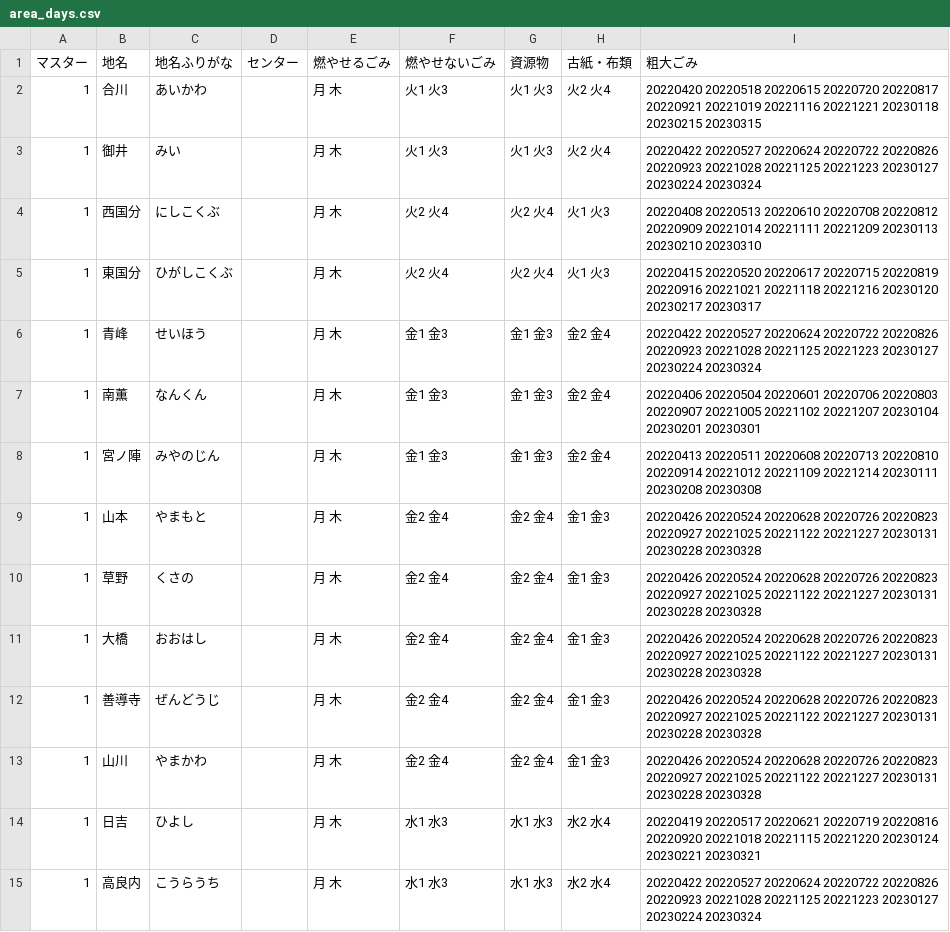
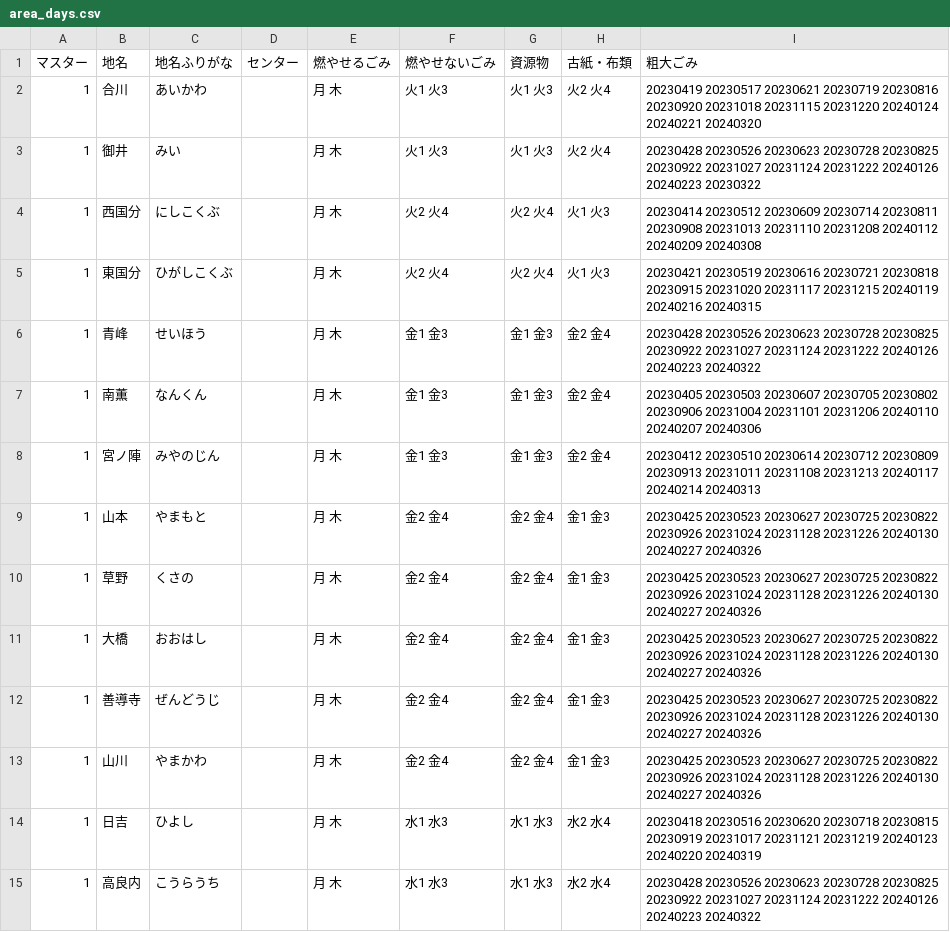
Before and after one commit to codeforkurume/codeforkurume.github.io, a CSV file: data/area_days.csv, drawn as a sheet; only a part is shown; the diff covers the shown part only.

Commit message:
* 2023年度データ更新

```diff
--- a/data/area_days.csv
+++ b/data/area_days.csv
@@ -1,15 +1,15 @@
 マスター,地名,地名ふりがな,センター,燃やせるごみ,燃やせないごみ,資源物,古紙・布類,粗大ごみ
-1,合川,あいかわ, ,月 木,火1 火3,火1 火3,火2 火4,20220420 20220518 20220615 20220720 20220817 20220921 20221019 20221116 20221221 20230118 20230215 20230315
-1,御井,みい, ,月 木,火1 火3,火1 火3,火2 火4,20220422 20220527 20220624 20220722 20220826 20220923 20221028 20221125 20221223 20230127 20230224 20230324
-1,西国分,にしこくぶ, ,月 木,火2 火4,火2 火4,火1 火3,20220408 20220513 20220610 20220708 20220812 20220909 20221014 20221111 20221209 20230113 20230210 20230310
-1,東国分,ひがしこくぶ, ,月 木,火2 火4,火2 火4,火1 火3,20220415 20220520 20220617 20220715 20220819 20220916 20221021 20221118 20221216 20230120 20230217 20230317
-1,青峰,せいほう, ,月 木,金1 金3,金1 金3,金2 金4,20220422 20220527 20220624 20220722 20220826 20220923 20221028 20221125 20221223 20230127 20230224 20230324
-1,南薫,なんくん, ,月 木,金1 金3,金1 金3,金2 金4,20220406 20220504 20220601 20220706 20220803 20220907 20221005 20221102 20221207 20230104 20230201 20230301
-1,宮ノ陣,みやのじん, ,月 木,金1 金3,金1 金3,金2 金4,20220413 20220511 20220608 20220713 20220810 20220914 20221012 20221109 20221214 20230111 20230208 20230308
-1,山本,やまもと, ,月 木,金2 金4,金2 金4,金1 金3,20220426 20220524 20220628 20220726 20220823 20220927 20221025 20221122 20221227 20230131 20230228 20230328
-1,草野,くさの, ,月 木,金2 金4,金2 金4,金1 金3,20220426 20220524 20220628 20220726 20220823 20220927 20221025 20221122 20221227 20230131 20230228 20230328
-1,大橋,おおはし, ,月 木,金2 金4,金2 金4,金1 金3,20220426 20220524 20220628 20220726 20220823 20220927 20221025 20221122 20221227 20230131 20230228 20230328
-1,善導寺,ぜんどうじ, ,月 木,金2 金4,金2 金4,金1 金3,20220426 20220524 20220628 20220726 20220823 20220927 20221025 20221122 20221227 20230131 20230228 20230328
-1,山川,やまかわ, ,月 木,金2 金4,金2 金4,金1 金3,20220426 20220524 20220628 20220726 20220823 20220927 20221025 20221122 20221227 20230131 20230228 20230328
-1,日吉,ひよし, ,月 木,水1 水3,水1 水3,水2 水4,20220419 20220517 20220621 20220719 20220816 20220920 20221018 20221115 20221220 20230124 20230221 20230321
-1,高良内,こうらうち, ,月 木,水1 水3,水1 水3,水2 水4,20220422 20220527 20220624 20220722 20220826 20220923 20221028 20221125 20221223 20230127 20230224 20230324
+1,合川,あいかわ,,月 木,火1 火3,火1 火3,火2 火4,20230419 20230517 20230621 20230719 20230816 20230920 20231018 20231115 20231220 20240124 20240221 20240320
+1,御井,みい,,月 木,火1 火3,火1 火3,火2 火4,20230428 20230526 20230623 20230728 20230825 20230922 20231027 20231124 20231222 20240126 20240223 20230322
+1,西国分,にしこくぶ,,月 木,火2 火4,火2 火4,火1 火3,20230414 20230512 20230609 20230714 20230811 20230908 20231013 20231110 20231208 20240112 20240209 20240308
+1,東国分,ひがしこくぶ,,月 木,火2 火4,火2 火4,火1 火3,20230421 20230519 20230616 20230721 20230818 20230915 20231020 20231117 20231215 20240119 20240216 20240315
+1,青峰,せいほう,,月 木,金1 金3,金1 金3,金2 金4,20230428 20230526 20230623 20230728 20230825 20230922 20231027 20231124 20231222 20240126 20240223 20240322
+1,南薫,なんくん,,月 木,金1 金3,金1 金3,金2 金4,20230405 20230503 20230607 20230705 20230802 20230906 20231004 20231101 20231206 20240110 20240207 20240306
+1,宮ノ陣,みやのじん,,月 木,金1 金3,金1 金3,金2 金4,20230412 20230510 20230614 20230712 20230809 20230913 20231011 20231108 20231213 20240117 20240214 20240313
+1,山本,やまもと,,月 木,金2 金4,金2 金4,金1 金3,20230425 20230523 20230627 20230725 20230822 20230926 20231024 20231128 20231226 20240130 20240227 20240326
+1,草野,くさの,,月 木,金2 金4,金2 金4,金1 金3,20230425 20230523 20230627 20230725 20230822 20230926 20231024 20231128 20231226 20240130 20240227 20240326
+1,大橋,おおはし,,月 木,金2 金4,金2 金4,金1 金3,20230425 20230523 20230627 20230725 20230822 20230926 20231024 20231128 20231226 20240130 20240227 20240326
+1,善導寺,ぜんどうじ,,月 木,金2 金4,金2 金4,金1 金3,20230425 20230523 20230627 20230725 20230822 20230926 20231024 20231128 20231226 20240130 20240227 20240326
+1,山川,やまかわ,,月 木,金2 金4,金2 金4,金1 金3,20230425 20230523 20230627 20230725 20230822 20230926 20231024 20231128 20231226 20240130 20240227 20240326
+1,日吉,ひよし,,月 木,水1 水3,水1 水3,水2 水4,20230418 20230516 20230620 20230718 20230815 20230919 20231017 20231121 20231219 20240123 20240220 20240319
+1,高良内,こうらうち,,月 木,水1 水3,水1 水3,水2 水4,20230428 20230526 20230623 20230728 20230825 20230922 20231027 20231124 20231222 20240126 20240223 20240322
```
Also changed, not shown: 102 edited cells elsewhere in this file.
